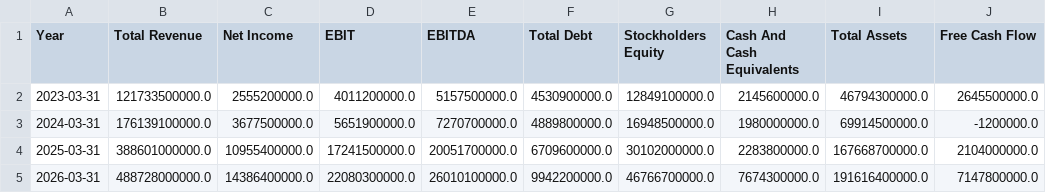
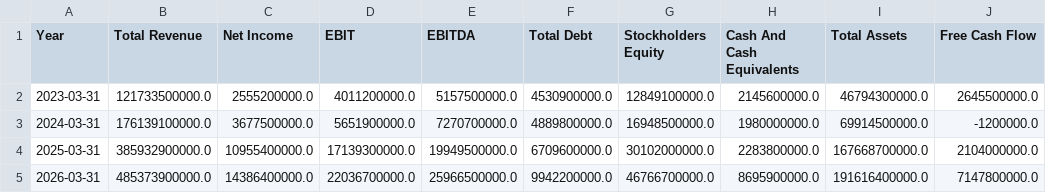
Before and after one commit to sp2591996/clearstocks-website, a CSV file: fundamentals_history/DIXON_fundamentals.csv, drawn as a sheet; only a part is shown; the diff names each change by its address in the sheet, - before the commit and + after, or states it on an @@ line.

```diff
--- a/fundamentals_history/DIXON_fundamentals.csv
+++ b/fundamentals_history/DIXON_fundamentals.csv
-B4 (Total Revenue): 388601000000.0
+B4 (Total Revenue): 385932900000.0
-D4 (EBIT): 17241500000.0
+D4 (EBIT): 17139300000.0
-E4 (EBITDA): 20051700000.0
+E4 (EBITDA): 19949500000.0
-B5 (Total Revenue): 488728000000.0
+B5 (Total Revenue): 485373900000.0
-D5 (EBIT): 22080300000.0
+D5 (EBIT): 22036700000.0
-E5 (EBITDA): 26010100000.0
+E5 (EBITDA): 25966500000.0
-H5 (Cash And Cash Equivalents): 7674300000.0
+H5 (Cash And Cash Equivalents): 8695900000.0
```
Also changed, not shown: fundamentals_history/COCHINSHIP_fundamentals.csv, fundamentals_history/COFORGE_fundamentals.csv, 25 other files.
